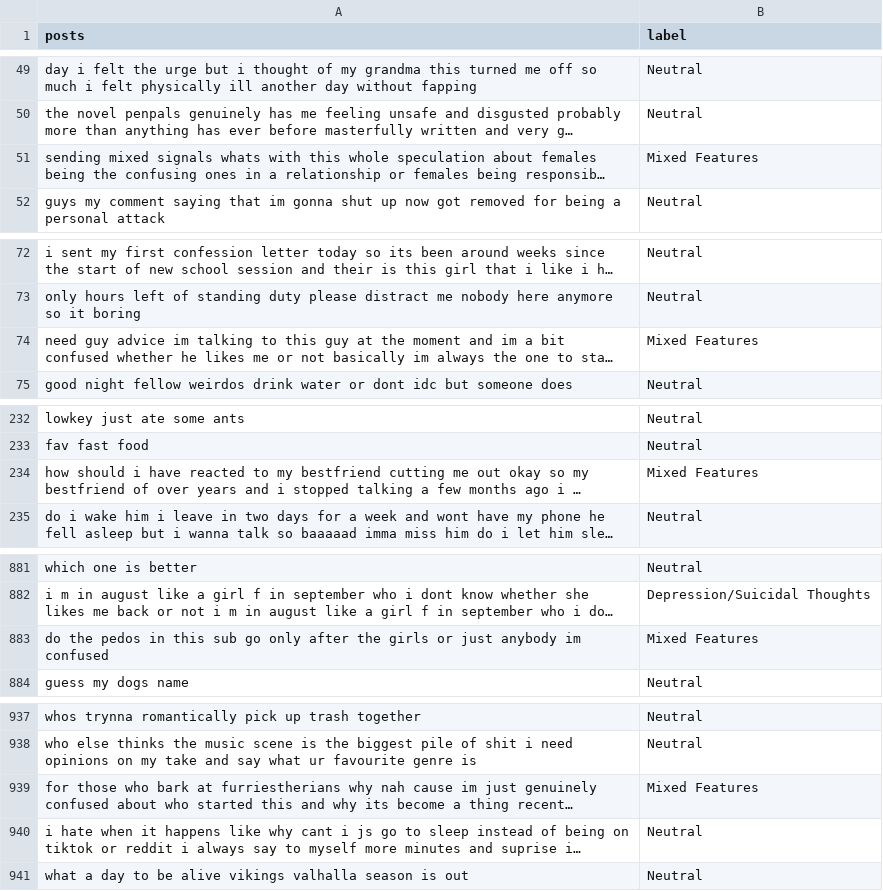
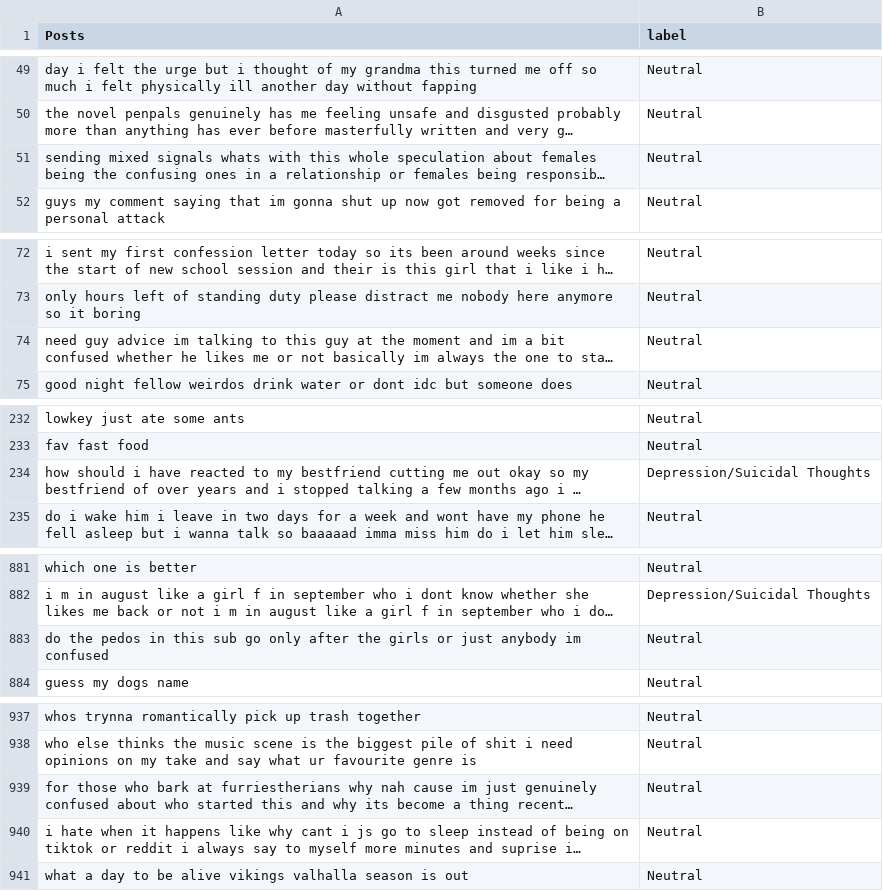
Before and after one commit to Kytusla908/CasoPracticoSpecialist, a CSV file: Datasets/R_teenagers/teenagers_labeled.csv, drawn as a sheet; only a part is shown, gaps mark what is left out; long unchanged cells end in …; the diff covers the shown part only; the diff names each change by its address in the sheet, - before the commit and + after, or states it on an @@ line.

```diff
--- a/Datasets/R_teenagers/teenagers_labeled.csv
+++ b/Datasets/R_teenagers/teenagers_labeled.csv
-A1: posts
+A1: Posts
-B51 (label): Mixed Features
+B51 (label): Neutral
-B74 (label): Mixed Features
+B74 (label): Neutral
-B234 (label): Mixed Features
+B234 (label): Depression/Suicidal Thoughts
-B883 (label): Mixed Features
+B883 (label): Neutral
-B939 (label): Mixed Features
+B939 (label): Neutral
```
Also changed, not shown: 2 edited cells elsewhere in this file, 7 other files.
